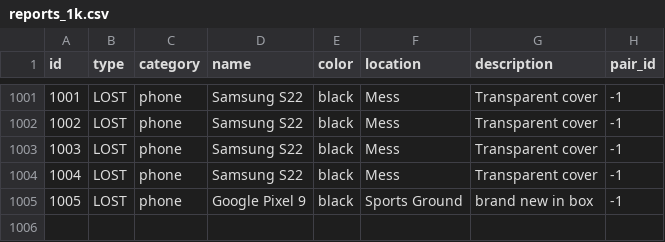
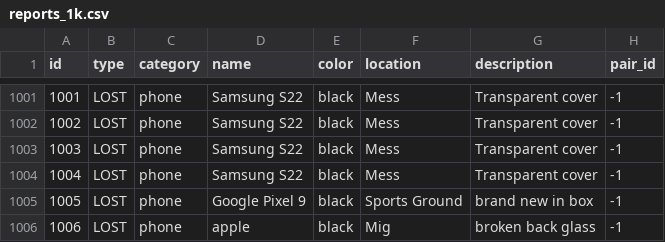
Before and after one commit to Sushilkarpe38/ADSA-Project, a CSV file: data/reports_1k.csv, drawn as a sheet; only a part is shown, gaps mark what is left out.

```diff
--- a/data/reports_1k.csv
+++ b/data/reports_1k.csv
@@ -1005 +1005,2 @@ id,type,category,name,color,location,description,pair_id
 1005,LOST,phone,Google Pixel 9,black,Sports Ground,brand new in box,-1
+1006,LOST,phone,apple,black,Mig,broken back glass,-1
```
Also changed, not shown: 19 other files.
